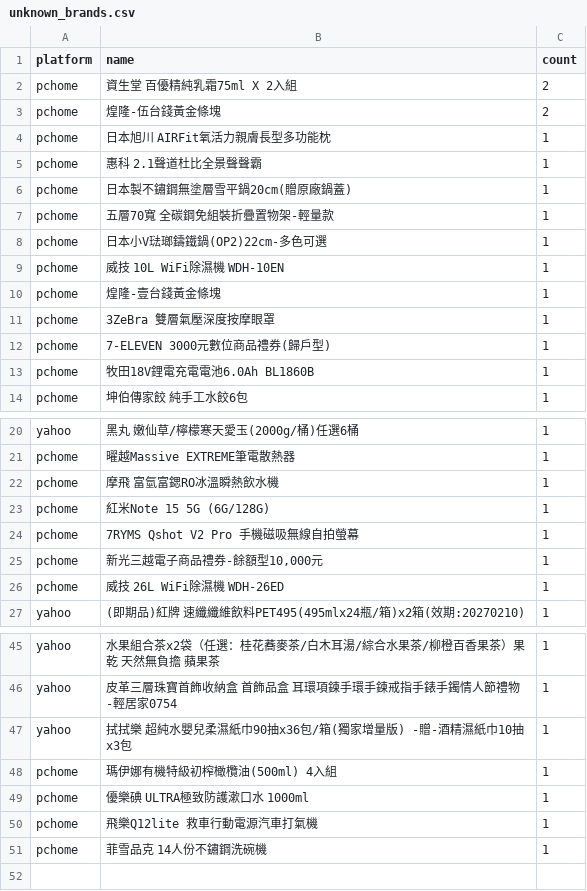
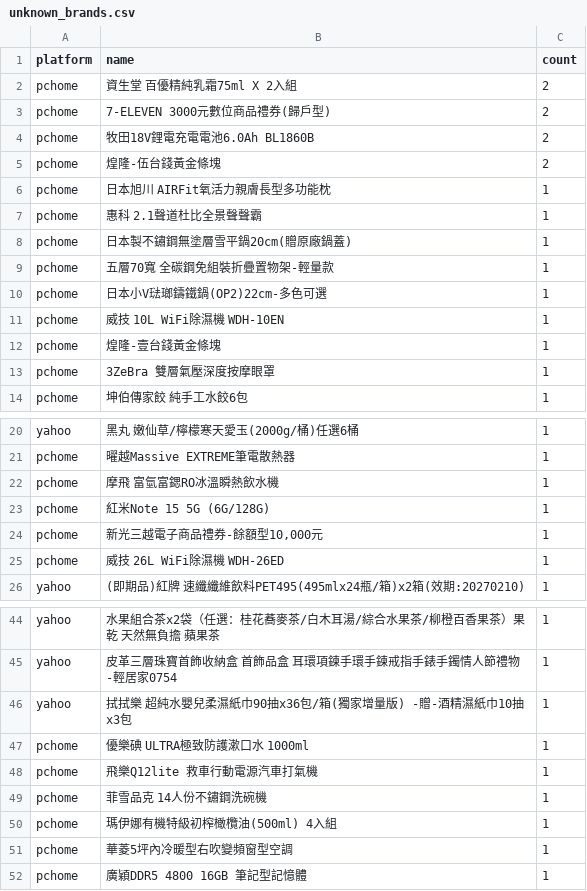
Before and after one commit to jerrycp-lab/momo-sales-monitor, a CSV file: compare/data/unknown_brands.csv, drawn as a sheet; only a part is shown, gaps mark what is left out.

Commit message:
auto: 2026-11-14 07:01 [compare:pchome] 資料更新

```diff
--- a/compare/data/unknown_brands.csv
+++ b/compare/data/unknown_brands.csv
@@ -2,2 +2,4 @@
 pchome,資生堂 百優精純乳霜75ml X 2入組,2
+pchome,7-ELEVEN 3000元數位商品禮券(歸戶型),2
+pchome,牧田18V鋰電充電電池6.0Ah BL1860B,2
 pchome,煌隆-伍台錢黃金條塊,2
@@ -11,4 +13,2 @@ pchome,煌隆-壹台錢黃金條塊,1
 pchome,3ZeBra 雙層氣壓深度按摩眼罩,1
-pchome,7-ELEVEN 3000元數位商品禮券(歸戶型),1
-pchome,牧田18V鋰電充電電池6.0Ah BL1860B,1
 pchome,坤伯傳家餃 純手工水餃6包,1
@@ -23,3 +23,2 @@ pchome,摩飛 富氫富鍶RO冰溫瞬熱飲水機,1
 pchome,紅米Note 15 5G (6G/128G),1
-pchome,7RYMS Qshot V2 Pro 手機磁吸無線自拍螢幕,1
 pchome,"新光三越電子商品禮券-餘額型10,000元",1
@@ -47,3 +46,2 @@ yahoo,皮革三層珠寶首飾收納盒 首飾品盒 耳環項鍊手環手鍊戒
 yahoo,拭拭樂 超純水嬰兒柔濕紙巾90抽x36包/箱(獨家增量版) -贈-酒精濕紙巾10抽x3包,1
-pchome,瑪伊娜有機特級初榨橄欖油(500ml) 4入組,1
 pchome,優樂碘 ULTRA極致防護漱口水 1000ml,1
@@ -51 +49,4 @@ pchome,飛樂Q12lite 救車行動電源汽車打氣機,1
 pchome,菲雪品克 14人份不鏽鋼洗碗機,1
+pchome,瑪伊娜有機特級初榨橄欖油(500ml) 4入組,1
+pchome,華菱5坪內冷暖型右吹變頻窗型空調,1
+pchome,廣穎DDR5 4800 16GB 筆記型記憶體,1
```
Also changed, not shown: 3 other files.
